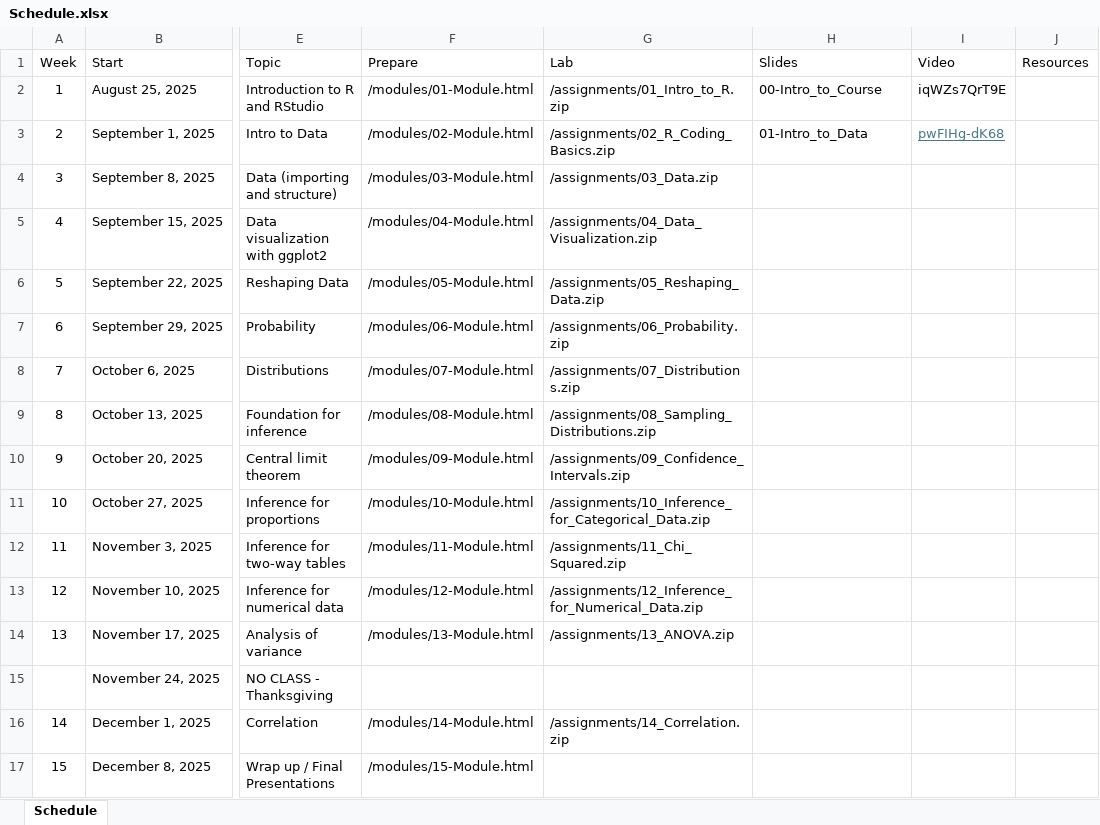
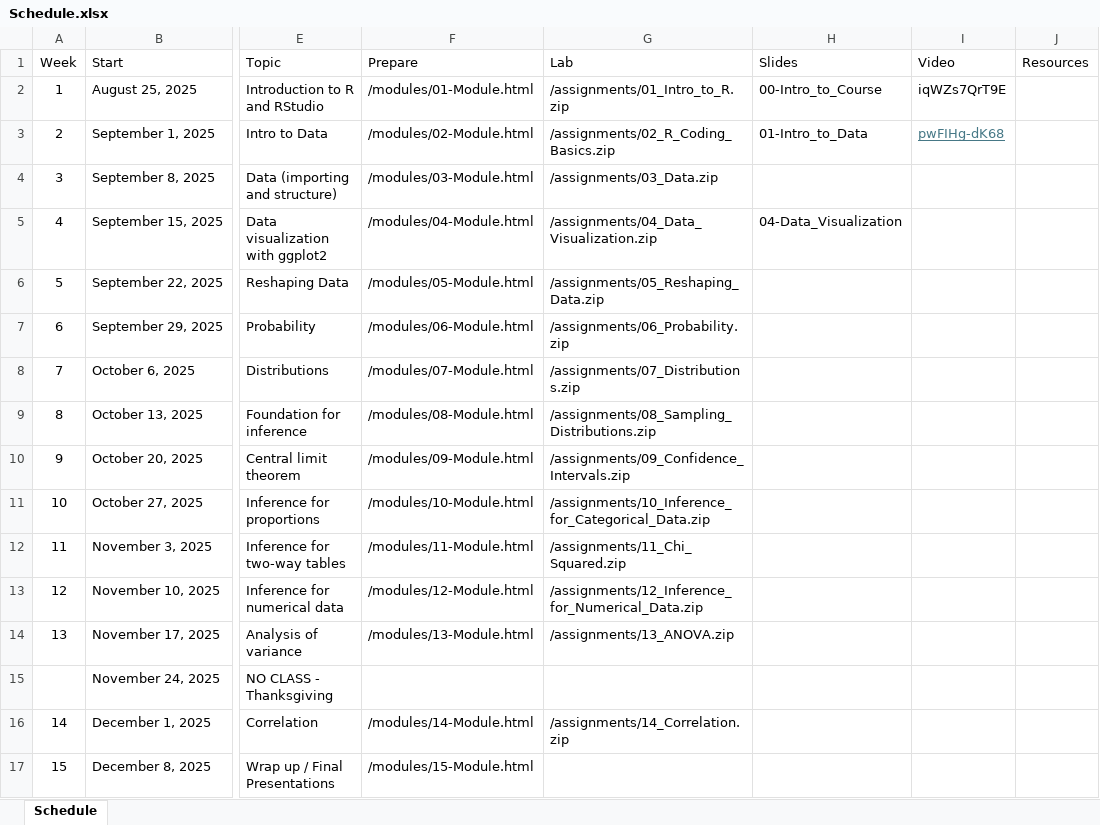
Before and after one commit to jbryer/IS381-2025-Fall, an Excel workbook: Schedule.xlsx, sheet Schedule, drawn as a sheet; only a part is shown, gaps mark what is left out; values as stored, in another font and other column widths than the file's, no borders; the diff names each change by its address in the sheet, - before the commit and + after, or states it on an @@ line.

```diff
--- a/Schedule.xlsx (sheet Schedule)
+++ b/Schedule.xlsx (sheet Schedule)
-H5 (Slides): (empty)
+H5 (Slides): 04-Data_Visualization
```
Also changed, not shown: 1 other file.
